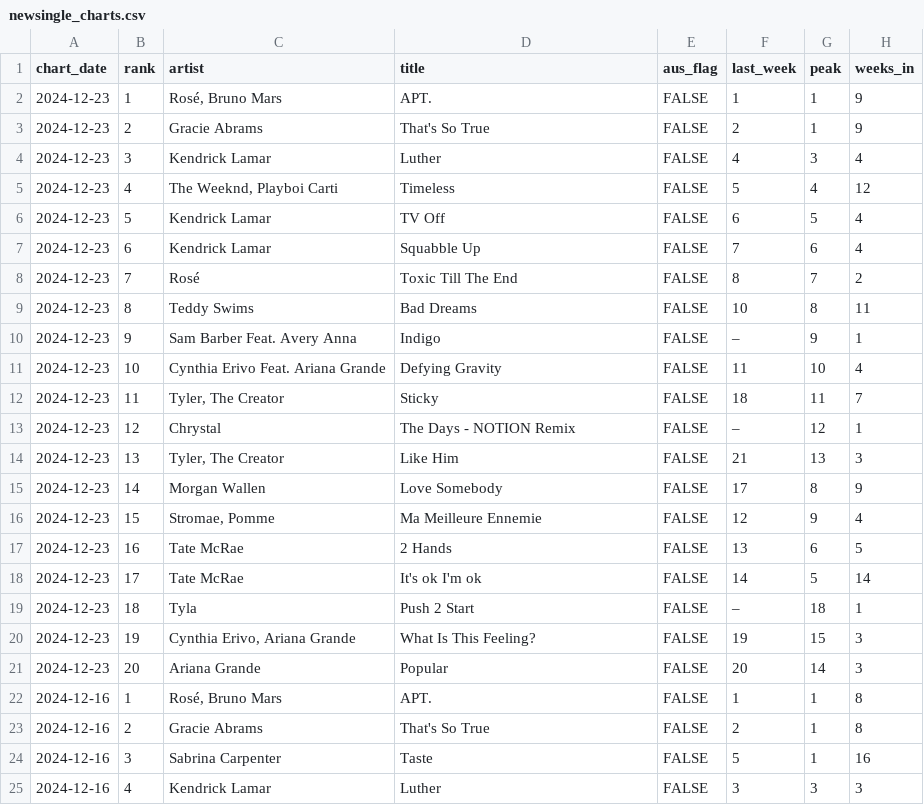
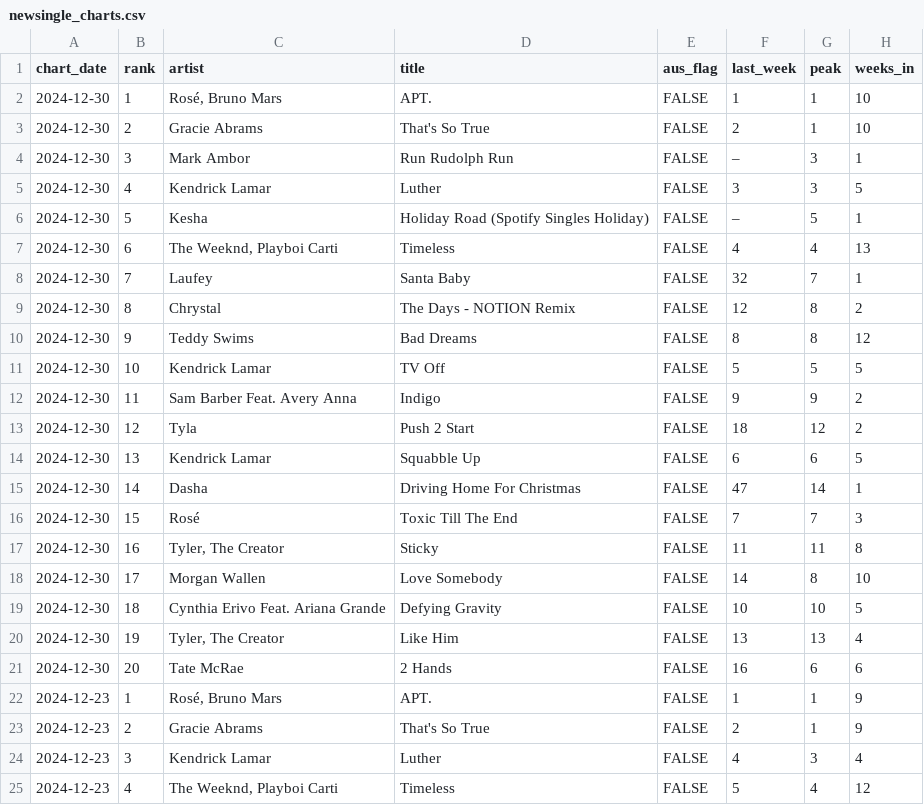
Before and after one commit to caseybriggs/ARIA-charts, a CSV file: newsingle_charts.csv, drawn as a sheet; only a part is shown; the shorter side is filled out with more unchanged rows.

```diff
--- a/newsingle_charts.csv
+++ b/newsingle_charts.csv
@@ -1,2 +1,22 @@
 "chart_date","rank","artist","title","aus_flag","last_week","peak","weeks_in"
+2024-12-30,1,"Rosé, Bruno Mars","APT.",FALSE,"1",1,10
+2024-12-30,2,"Gracie Abrams","That's So True",FALSE,"2",1,10
+2024-12-30,3,"Mark Ambor","Run Rudolph Run",FALSE,"–",3,1
+2024-12-30,4,"Kendrick Lamar","Luther",FALSE,"3",3,5
+2024-12-30,5,"Kesha","Holiday Road (Spotify Singles Holiday)",FALSE,"–",5,1
+2024-12-30,6,"The Weeknd, Playboi Carti","Timeless",FALSE,"4",4,13
+2024-12-30,7,"Laufey","Santa Baby",FALSE,"32",7,1
+2024-12-30,8,"Chrystal","The Days - NOTION Remix",FALSE,"12",8,2
+2024-12-30,9,"Teddy Swims","Bad Dreams",FALSE,"8",8,12
+2024-12-30,10,"Kendrick Lamar","TV Off",FALSE,"5",5,5
+2024-12-30,11,"Sam Barber Feat. Avery Anna","Indigo",FALSE,"9",9,2
+2024-12-30,12,"Tyla","Push 2 Start",FALSE,"18",12,2
+2024-12-30,13,"Kendrick Lamar","Squabble Up",FALSE,"6",6,5
+2024-12-30,14,"Dasha","Driving Home For Christmas",FALSE,"47",14,1
+2024-12-30,15,"Rosé","Toxic Till The End",FALSE,"7",7,3
+2024-12-30,16,"Tyler, The Creator","Sticky",FALSE,"11",11,8
+2024-12-30,17,"Morgan Wallen","Love Somebody",FALSE,"14",8,10
+2024-12-30,18,"Cynthia Erivo Feat. Ariana Grande","Defying Gravity",FALSE,"10",10,5
+2024-12-30,19,"Tyler, The Creator","Like Him",FALSE,"13",13,4
+2024-12-30,20,"Tate McRae","2 Hands",FALSE,"16",6,6
 2024-12-23,1,"Rosé, Bruno Mars","APT.",FALSE,"1",1,9
```
Also changed, not shown: 2 other files.
